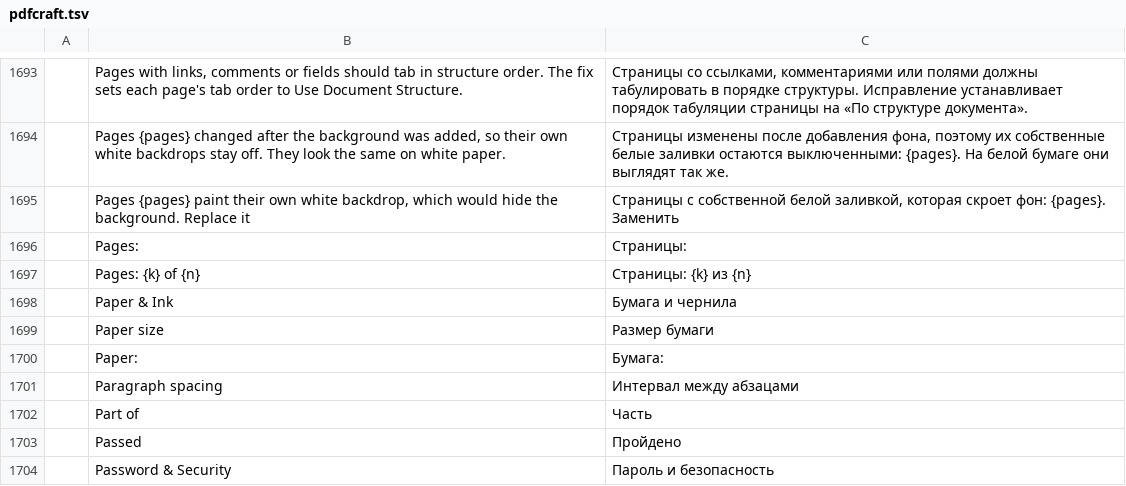
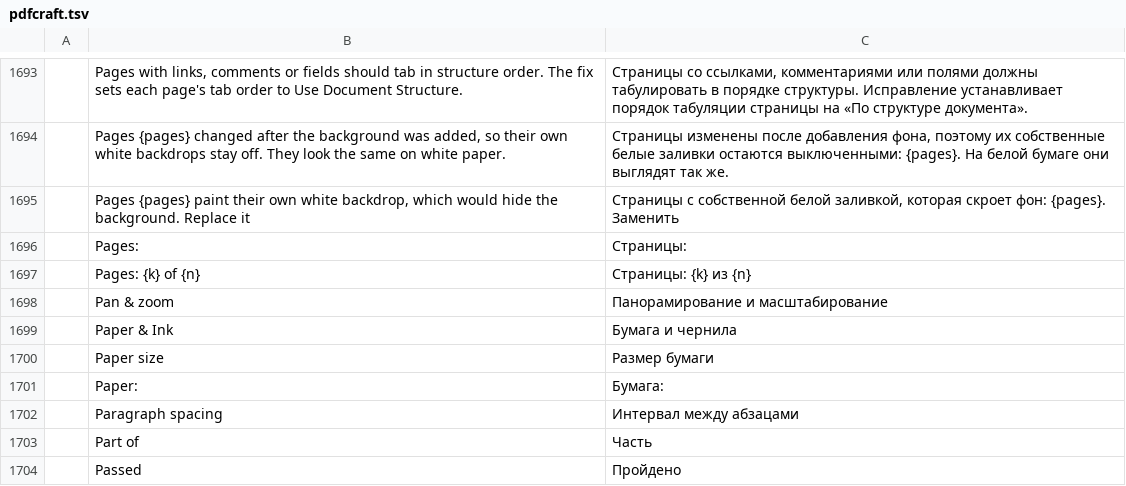
Before and after one commit to BBQ-MAN/craft-i18n, a TSV file: locales/ru/pdfcraft.tsv, drawn as a sheet; only a part is shown, gaps mark what is left out; the shorter side is filled out with more unchanged rows; the diff names each change by its address in the sheet, - before the commit and + after, or states it on an @@ line.

```diff
--- a/locales/ru/pdfcraft.tsv
+++ b/locales/ru/pdfcraft.tsv
+row 1698:  | Pan & zoom | Панорамирование и масштабирование
```
Also changed, not shown: locales/ar/pdfcraft.tsv, locales/bg/pdfcraft.tsv, 30 other files.
